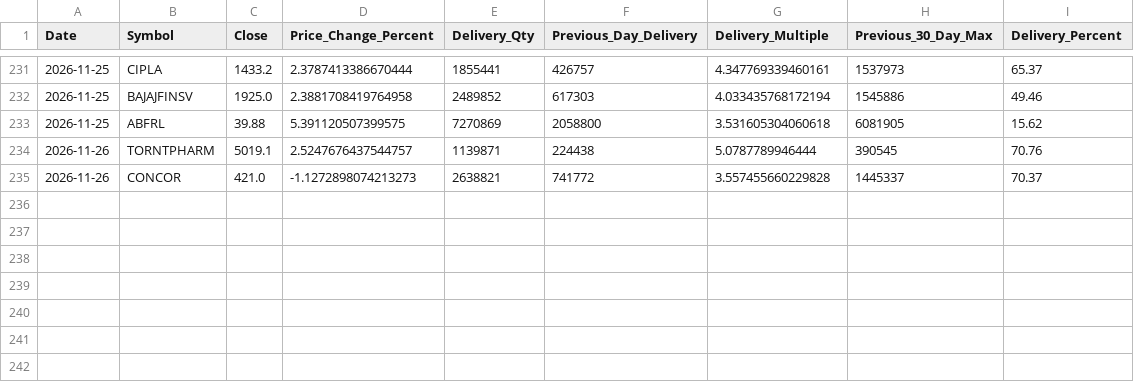
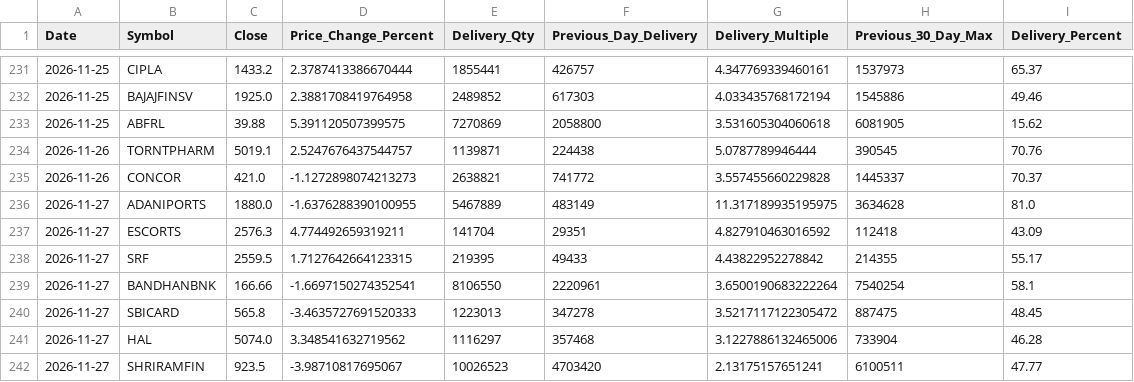
Before and after one commit to ssiva5394-prog/nse-delivery-screener, a CSV file: historical_signals.csv, drawn as a sheet; only a part is shown, gaps mark what is left out.

```diff
--- a/historical_signals.csv
+++ b/historical_signals.csv
@@ -235 +235,8 @@ Date,Symbol,Close,Price_Change_Percent,Delivery_Qty,Previous_Day_Delivery,Delive
 2026-11-26,CONCOR,421.0,-1.1272898074213273,2638821,741772,3.557455660229828,1445337,70.37
+2026-11-27,ADANIPORTS,1880.0,-1.6376288390100955,5467889,483149,11.317189935195975,3634628,81.0
+2026-11-27,ESCORTS,2576.3,4.774492659319211,141704,29351,4.827910463016592,112418,43.09
+2026-11-27,SRF,2559.5,1.7127642664123315,219395,49433,4.43822952278842,214355,55.17
+2026-11-27,BANDHANBNK,166.66,-1.6697150274352541,8106550,2220961,3.6500190683222264,7540254,58.1
+2026-11-27,SBICARD,565.8,-3.4635727691520333,1223013,347278,3.5217117122305472,887475,48.45
+2026-11-27,HAL,5074.0,3.348541632719562,1116297,357468,3.1227886132465006,733904,46.28
+2026-11-27,SHRIRAMFIN,923.5,-3.98710817695067,10026523,4703420,2.13175157651241,6100511,47.77
```
Also changed, not shown: signals.csv, 3 other files.
